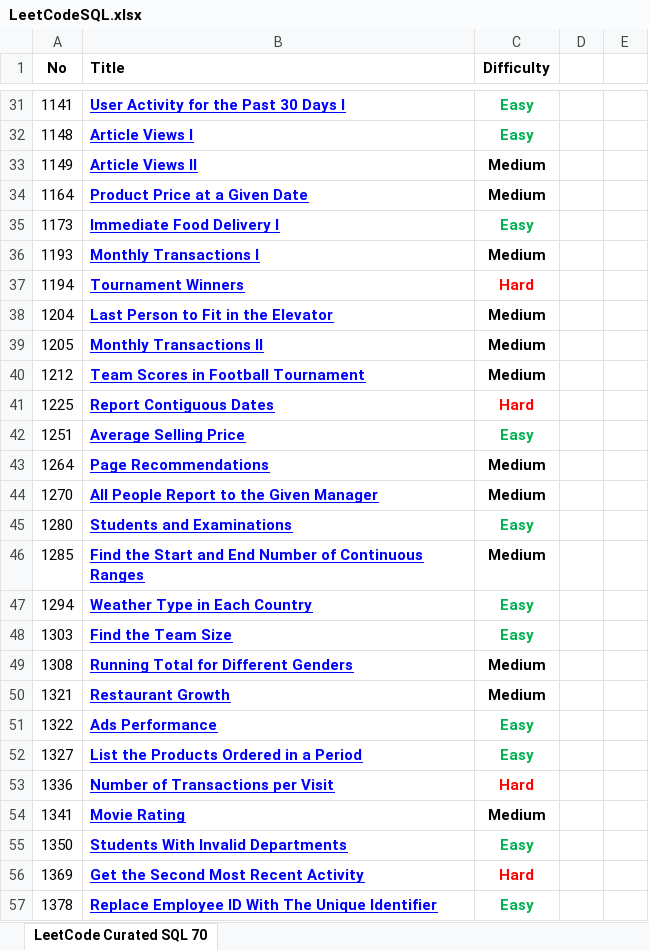
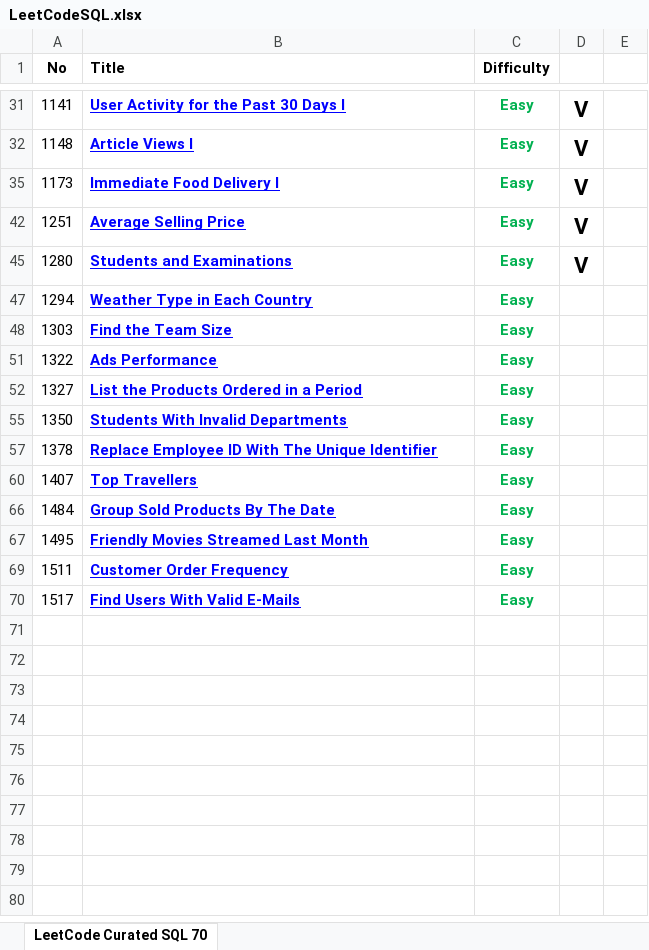
Before and after one commit to yushlee/A2_SQL, an Excel workbook: LeetCode_Curated_SQL/LeetCodeSQL.xlsx, sheet LeetCode Curated SQL 70, drawn as a sheet; only a part is shown, gaps mark what is left out; the shorter side is filled out with more unchanged rows; values as stored, in another font and other column widths than the file's, no borders; the diff covers the shown part only; the diff names each change by its address in the sheet, - before the commit and + after, or states it on an @@ line.

Commit message:
LeetCode_Curated_SQL

```diff
--- a/LeetCode_Curated_SQL/LeetCodeSQL.xlsx (sheet LeetCode Curated SQL 70)
+++ b/LeetCode_Curated_SQL/LeetCodeSQL.xlsx (sheet LeetCode Curated SQL 70)
-D31:D32: (empty)
+D31:D32: V
@@ row 33 hidden: 1149 | Article Views II | Medium @@
@@ row 34 hidden: 1164 | Product Price at a Given Date | Medium @@
-D35: (empty)
+D35: V
@@ row 36 hidden: 1193 | Monthly Transactions I | Medium @@
@@ row 37 hidden: 1194 | Tournament Winners | Hard @@
@@ row 38 hidden: 1204 | Last Person to Fit in the Elevator | Medium @@
@@ row 39 hidden: 1205 | Monthly Transactions II | Medium @@
@@ row 40 hidden: 1212 | Team Scores in Football Tournament | Medium @@
@@ row 41 hidden: 1225 | Report Contiguous Dates | Hard @@
-D42: (empty)
+D42: V
@@ row 43 hidden: 1264 | Page Recommendations | Medium @@
@@ row 44 hidden: 1270 | All People Report to the Given Manager | Medium @@
-D45: (empty)
+D45: V
@@ row 46 hidden: 1285 | Find the Start and End Number of Continuous Ranges | Medium @@
@@ row 49 hidden: 1308 | Running Total for Different Genders | Medium @@
@@ row 50 hidden: 1321 | Restaurant Growth | Medium @@
@@ row 53 hidden: 1336 | Number of Transactions per Visit | Hard @@
@@ row 54 hidden: 1341 | Movie Rating | Medium @@
@@ row 56 hidden: 1369 | Get the Second Most Recent Activity | Hard @@
```
Also changed, not shown: 23 hidden or unhidden rows and 15 edited cells elsewhere in this sheet, 19 other files.
